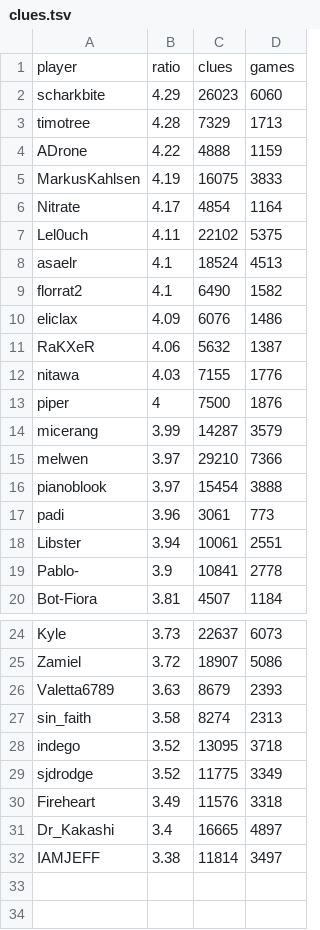
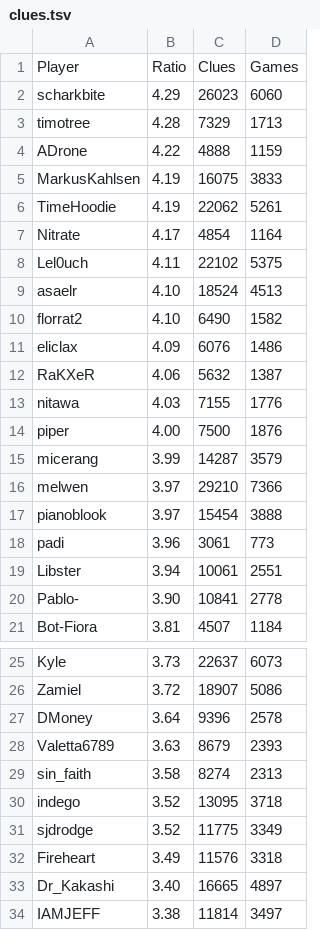
Before and after one commit to Aigul9/hanabi-stats, a TSV file: output/ratio/pmdc/clues.tsv, drawn as a sheet; only a part is shown, gaps mark what is left out.

```diff
--- a/output/ratio/pmdc/clues.tsv
+++ b/output/ratio/pmdc/clues.tsv
@@ -1,2 +1,2 @@
-player	ratio	clues	games
+Player	Ratio	Clues	Games
 scharkbite	4.29	26023	6060
@@ -5,6 +5,7 @@ ADrone	4.22	4888	1159
 MarkusKahlsen	4.19	16075	3833
+TimeHoodie	4.19	22062	5261
 Nitrate	4.17	4854	1164
 Lel0uch	4.11	22102	5375
-asaelr	4.1	18524	4513
-florrat2	4.1	6490	1582
+asaelr	4.10	18524	4513
+florrat2	4.10	6490	1582
 eliclax	4.09	6076	1486
@@ -12,3 +13,3 @@ RaKXeR	4.06	5632	1387
 nitawa	4.03	7155	1776
-piper	4	7500	1876
+piper	4.00	7500	1876
 micerang	3.99	14287	3579
@@ -18,3 +19,3 @@ padi	3.96	3061	773
 Libster	3.94	10061	2551
-Pablo-	3.9	10841	2778
+Pablo-	3.90	10841	2778
 Bot-Fiora	3.81	4507	1184
@@ -25,2 +26,3 @@ Kyle	3.73	22637	6073
 Zamiel	3.72	18907	5086
+DMoney	3.64	9396	2578
 Valetta6789	3.63	8679	2393
@@ -30,3 +32,3 @@ sjdrodge	3.52	11775	3349
 Fireheart	3.49	11576	3318
-Dr_Kakashi	3.4	16665	4897
+Dr_Kakashi	3.40	16665	4897
 IAMJEFF	3.38	11814	3497
```
Also changed, not shown: output/notes/vocabulary_intersection.tsv, output/ratio/pmdc/plays.tsv, 28 other files.
